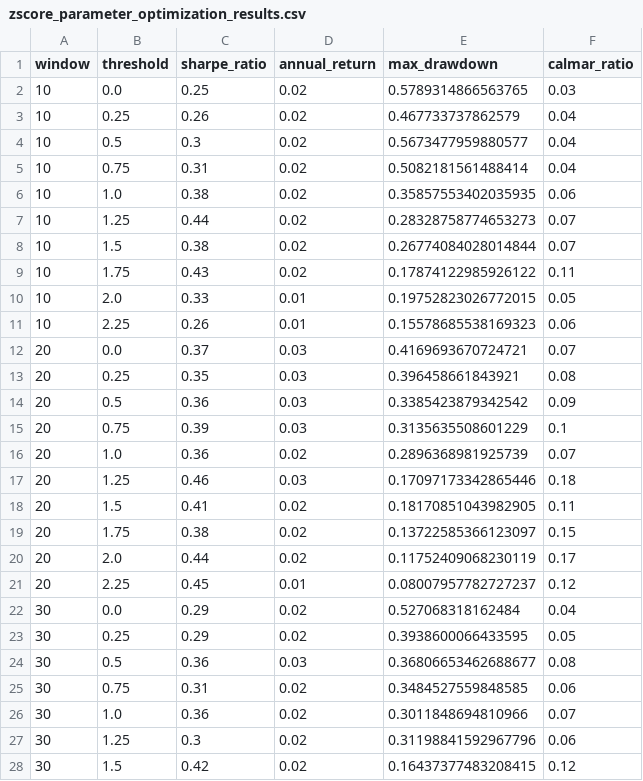
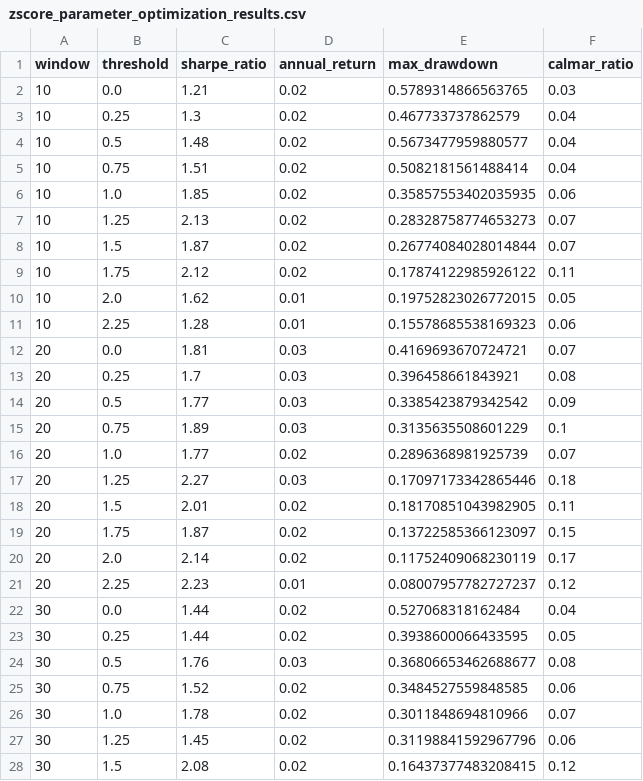
Before and after one commit to yipkaitsun/algo_trading, a CSV file: backtest/results/zscore_parameter_optimization_results.csv, drawn as a sheet; only a part is shown; the diff covers the shown part only.

```diff
--- a/backtest/results/zscore_parameter_optimization_results.csv
+++ b/backtest/results/zscore_parameter_optimization_results.csv
@@ -1,28 +1,28 @@
 window,threshold,sharpe_ratio,annual_return,max_drawdown,calmar_ratio
-10,0.0,0.25,0.02,0.5789314866563765,0.03
-10,0.25,0.26,0.02,0.467733737862579,0.04
-10,0.5,0.3,0.02,0.5673477959880577,0.04
-10,0.75,0.31,0.02,0.5082181561488414,0.04
-10,1.0,0.38,0.02,0.35857553402035935,0.06
-10,1.25,0.44,0.02,0.28328758774653273,0.07
-10,1.5,0.38,0.02,0.26774084028014844,0.07
-10,1.75,0.43,0.02,0.17874122985926122,0.11
-10,2.0,0.33,0.01,0.19752823026772015,0.05
-10,2.25,0.26,0.01,0.15578685538169323,0.06
-20,0.0,0.37,0.03,0.4169693670724721,0.07
-20,0.25,0.35,0.03,0.396458661843921,0.08
-20,0.5,0.36,0.03,0.3385423879342542,0.09
-20,0.75,0.39,0.03,0.3135635508601229,0.1
-20,1.0,0.36,0.02,0.2896368981925739,0.07
-20,1.25,0.46,0.03,0.17097173342865446,0.18
-20,1.5,0.41,0.02,0.18170851043982905,0.11
-20,1.75,0.38,0.02,0.13722585366123097,0.15
-20,2.0,0.44,0.02,0.11752409068230119,0.17
-20,2.25,0.45,0.01,0.08007957782727237,0.12
-30,0.0,0.29,0.02,0.527068318162484,0.04
-30,0.25,0.29,0.02,0.3938600066433595,0.05
-30,0.5,0.36,0.03,0.36806653462688677,0.08
-30,0.75,0.31,0.02,0.3484527559848585,0.06
-30,1.0,0.36,0.02,0.3011848694810966,0.07
-30,1.25,0.3,0.02,0.31198841592967796,0.06
-30,1.5,0.42,0.02,0.16437377483208415,0.12
+10,0.0,1.21,0.02,0.5789314866563765,0.03
+10,0.25,1.3,0.02,0.467733737862579,0.04
+10,0.5,1.48,0.02,0.5673477959880577,0.04
+10,0.75,1.51,0.02,0.5082181561488414,0.04
+10,1.0,1.85,0.02,0.35857553402035935,0.06
+10,1.25,2.13,0.02,0.28328758774653273,0.07
+10,1.5,1.87,0.02,0.26774084028014844,0.07
+10,1.75,2.12,0.02,0.17874122985926122,0.11
+10,2.0,1.62,0.01,0.19752823026772015,0.05
+10,2.25,1.28,0.01,0.15578685538169323,0.06
+20,0.0,1.81,0.03,0.4169693670724721,0.07
+20,0.25,1.7,0.03,0.396458661843921,0.08
+20,0.5,1.77,0.03,0.3385423879342542,0.09
+20,0.75,1.89,0.03,0.3135635508601229,0.1
+20,1.0,1.77,0.02,0.2896368981925739,0.07
+20,1.25,2.27,0.03,0.17097173342865446,0.18
+20,1.5,2.01,0.02,0.18170851043982905,0.11
+20,1.75,1.87,0.02,0.13722585366123097,0.15
+20,2.0,2.14,0.02,0.11752409068230119,0.17
+20,2.25,2.23,0.01,0.08007957782727237,0.12
+30,0.0,1.44,0.02,0.527068318162484,0.04
+30,0.25,1.44,0.02,0.3938600066433595,0.05
+30,0.5,1.76,0.03,0.36806653462688677,0.08
+30,0.75,1.52,0.02,0.3484527559848585,0.06
+30,1.0,1.78,0.02,0.3011848694810966,0.07
+30,1.25,1.45,0.02,0.31198841592967796,0.06
+30,1.5,2.08,0.02,0.16437377483208415,0.12
```
Also changed, not shown: 63 edited cells elsewhere in this file, backtest/results/rsi_parameter_optimization_results.csv, 7 other files.
